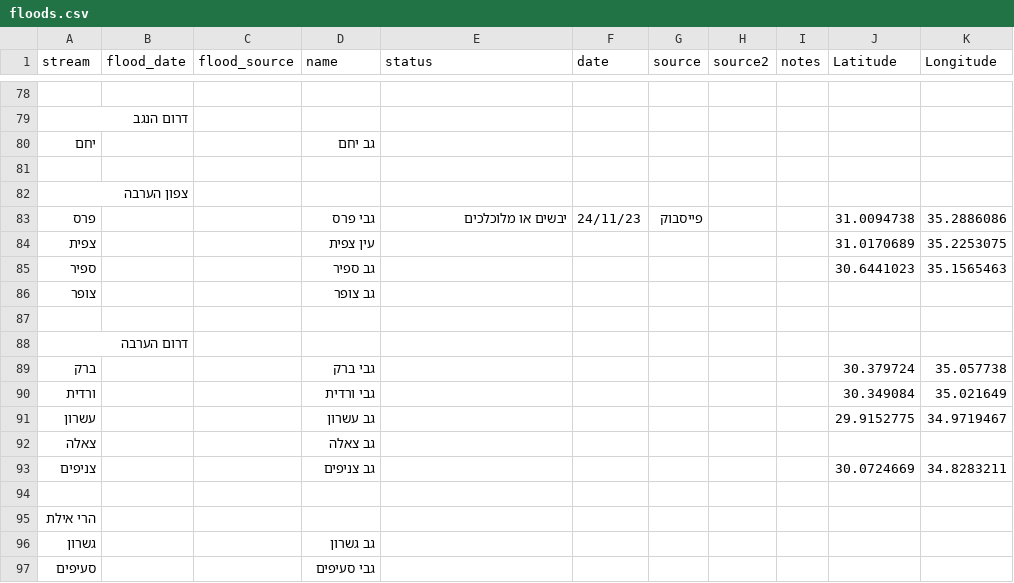
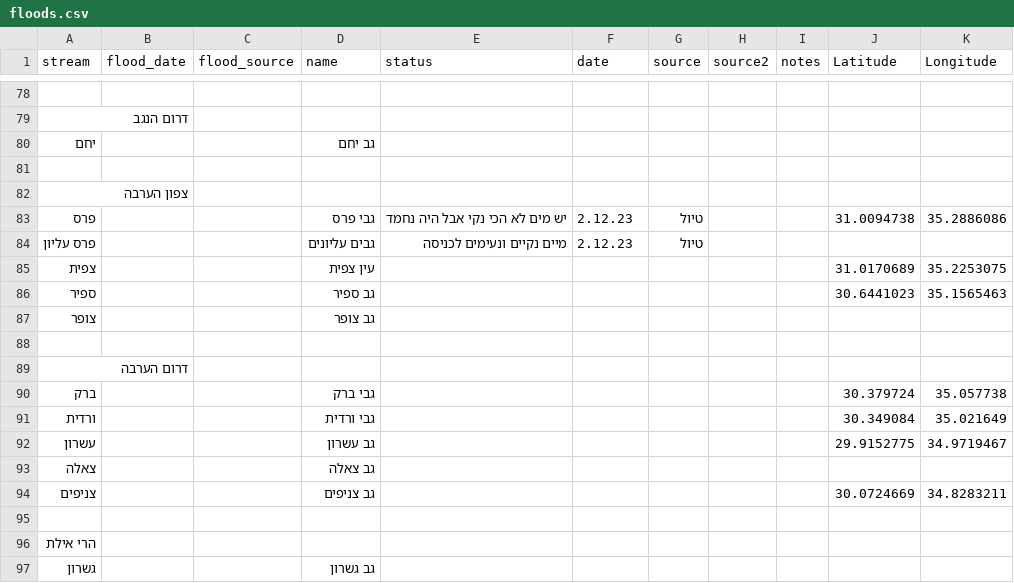
Before and after one commit to amiad/IHMGeoJSONWaterholes, a CSV file: floods.csv, drawn as a sheet; only a part is shown, gaps mark what is left out.

Commit message:
update source.geojson 2023-12-04-21:52

```diff
--- a/floods.csv
+++ b/floods.csv
@@ -82,3 +82,4 @@ stream,flood_date,flood_source,name,status,date,source,source2,notes,Latitude,Lo
 צפון הערבה,,,,,,,,,,
-פרס,,,גבי פרס,יבשים או מלוכלכים,24/11/23,פייסבוק ,,,31.0094738,35.2886086
+פרס ,,,גבי פרס,יש מים לא הכי נקי אבל היה נחמד,2.12.23,טיול,,,31.0094738,35.2886086
+פרס עליון,,,גבים עליונים,מיים נקיים ונעימים לכניסה,2.12.23,טיול,,,,
 צפית,,,עין צפית,,,,,,31.0170689,35.2253075
@@ -96,2 +97 @@ stream,flood_date,flood_source,name,status,date,source,source2,notes,Latitude,Lo
 גשרון,,,גב גשרון,,,,,,,
-סעיפים,,,גבי סעיפים,,,,,,,
```
Also changed, not shown: 1 other file.
